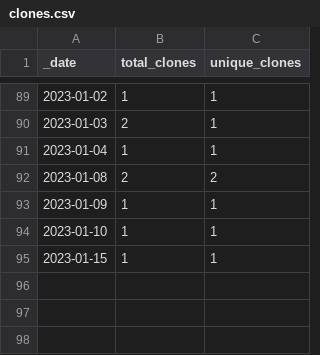
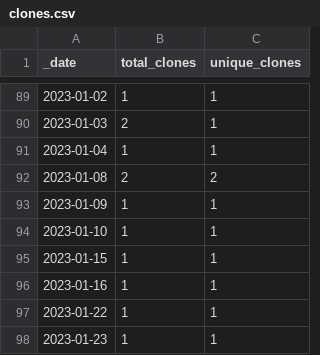
Before and after one commit to opentecr/opentecr-schema, a CSV file: traffic/clones.csv, drawn as a sheet; only a part is shown, gaps mark what is left out; the diff names each change by its address in the sheet, - before the commit and + after, or states it on an @@ line.

Commit message:
GitHub traffic

```diff
--- a/traffic/clones.csv
+++ b/traffic/clones.csv
+row 96: 2023-01-16 | 1 | 1
+row 97: 2023-01-22 | 1 | 1
+row 98: 2023-01-23 | 1 | 1
```
Also changed, not shown: 1 other file.
